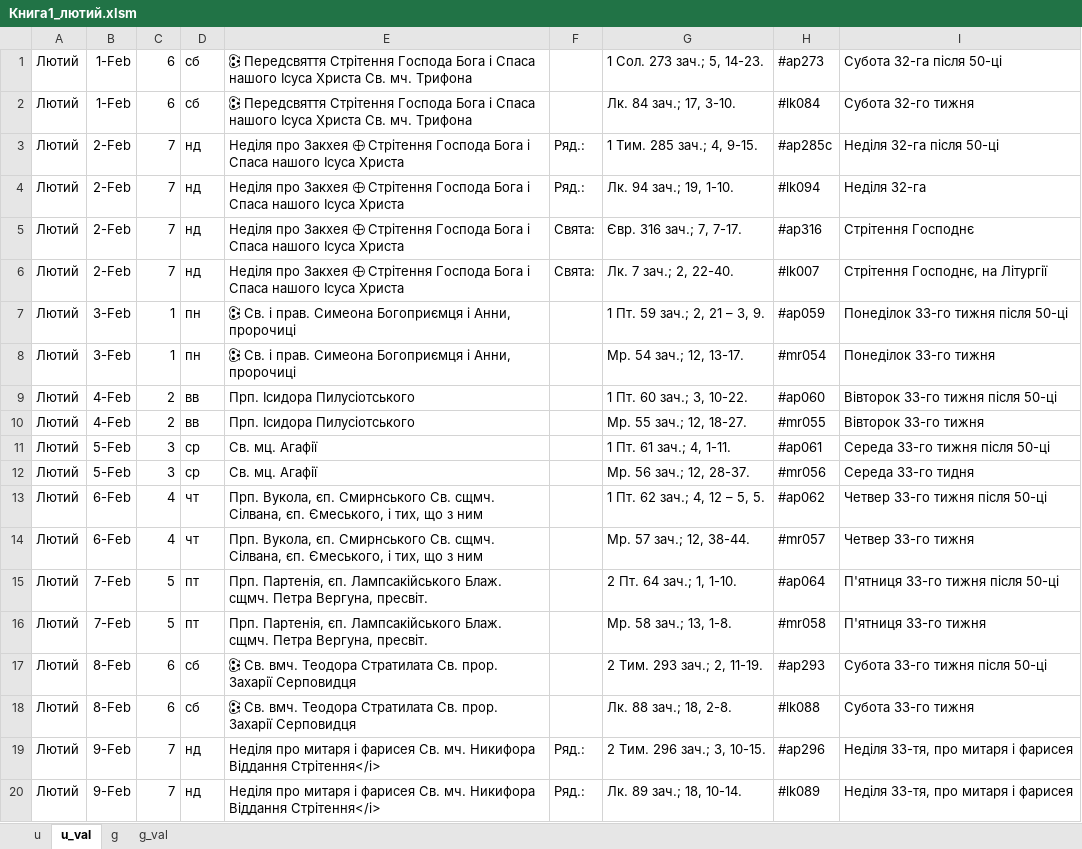
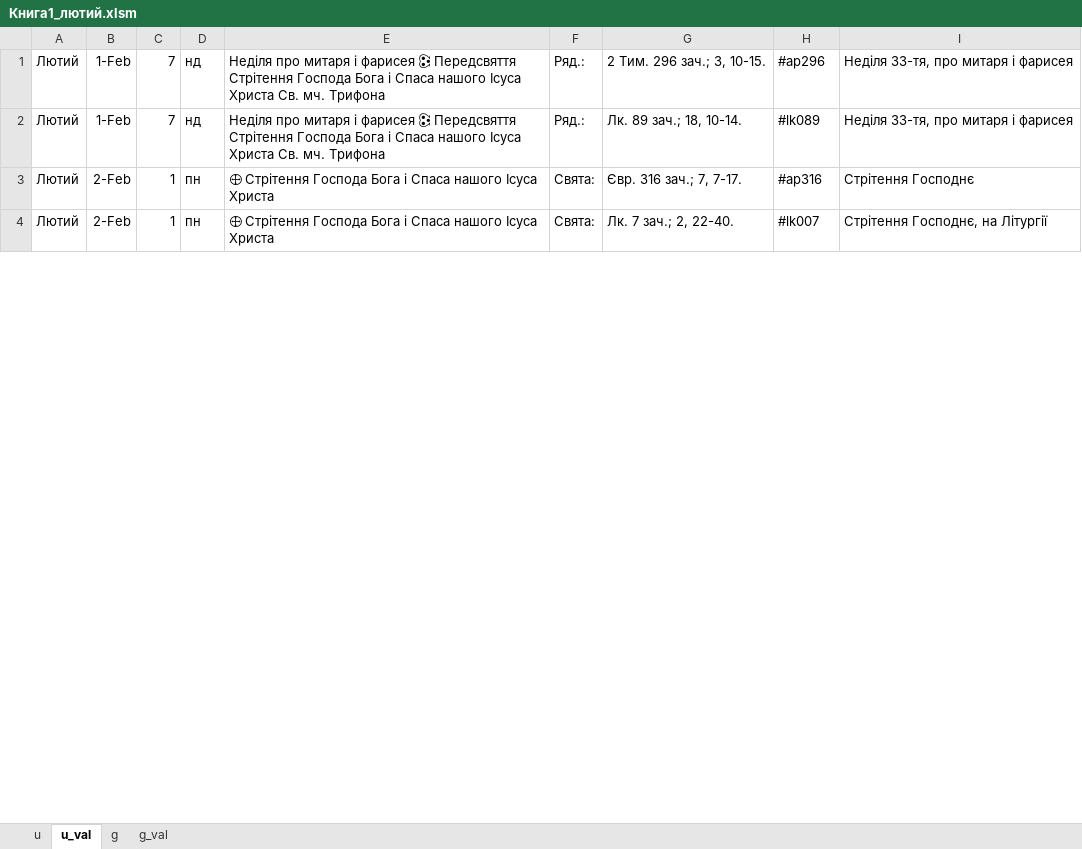
Before and after one commit to 4ugeistr/prayer-service-scripts, an Excel workbook: flow/20231226_zachala_month/Книга1_лютий.xlsm, sheet u_val, drawn as a sheet; only a part is shown; values as stored, in another font and other column widths than the file's, no borders; removed rows and columns are numbered as before the commit, all else as after; the diff covers the shown part only; the diff names each change by its address in the sheet, - before the commit and + after, or states it on an @@ line.

```diff
--- a/flow/20231226_zachala_month/Книга1_лютий.xlsm (sheet u_val)
+++ b/flow/20231226_zachala_month/Книга1_лютий.xlsm (sheet u_val)
-row 1: Лютий | 1-Feb | 6 | сб | 🕃 Передсвяття Стрітення Господа Бога і Спаса нашого Ісуса Христа Св. мч. Трифона |  | 1 Сол. 273 зач.; 5, 14-23. | #ap273 | Субота 32-га після 50-ці
-row 2: Лютий | 1-Feb | 6 | сб | 🕃 Передсвяття Стрітення Господа Бога і Спаса нашого Ісуса Христа Св. мч. Трифона |  | Лк. 84 зач.; 17, 3-10. | #lk084 | Субота 32-го тижня
-B1:B2: 2-Feb
+B1:B2: 1-Feb
-E1:E2: Неділя про Закхея 🕀 Стрітення Господа Бога і Спаса нашого Ісуса Христа
+E1:E2: Неділя про митаря і фарисея 🕃 Передсвяття Стрітення Господа Бога і Спаса нашого Ісуса Христа Св. мч. Трифона
-G1: 1 Тим. 285 зач.; 4, 9-15.
+G1: 2 Тим. 296 зач.; 3, 10-15.
-H1: #ap285c
+H1: #ap296
-I1: Неділя 32-га після 50-ці
+I1: Неділя 33-тя, про митаря і фарисея
-G2: Лк. 94 зач.; 19, 1-10.
+G2: Лк. 89 зач.; 18, 10-14.
-H2: #lk094
+H2: #lk089
-I2: Неділя 32-га
+I2: Неділя 33-тя, про митаря і фарисея
-C3:C4: 7
+C3:C4: 1
-D3:D4: нд
+D3:D4: пн
-E3:E4: Неділя про Закхея 🕀 Стрітення…
+E3:E4: 🕀 Стрітення…
-row 7: Лютий | 3-Feb | 1 | пн | 🕃 Св. і прав. Симеона Богоприємця і Анни, пророчиці |  | 1 Пт. 59 зач.; 2, 21 – 3, 9. | #ap059 | Понеділок 33-го тижня після 50-ці
-row 8: Лютий | 3-Feb | 1 | пн | 🕃 Св. і прав. Симеона Богоприємця і Анни, пророчиці |  | Мр. 54 зач.; 12, 13-17. | #mr054 | Понеділок 33-го тижня
-row 9: Лютий | 4-Feb | 2 | вв | Прп. Ісидора Пилусіотського |  | 1 Пт. 60 зач.; 3, 10-22. | #ap060 | Вівторок 33-го тижня після 50-ці
-row 10: Лютий | 4-Feb | 2 | вв | Прп. Ісидора Пилусіотського |  | Мр. 55 зач.; 12, 18-27. | #mr055 | Вівторок 33-го тижня
-row 11: Лютий | 5-Feb | 3 | ср | Св. мц. Агафії |  | 1 Пт. 61 зач.; 4, 1-11. | #ap061 | Середа 33-го тижня після 50-ці
-row 12: Лютий | 5-Feb | 3 | ср | Св. мц. Агафії |  | Мр. 56 зач.; 12, 28-37. | #mr056 | Середа 33-го тидня
-row 13: Лютий | 6-Feb | 4 | чт | Прп. Вукола, єп. Смирнського Св. сщмч. Сілвана, єп. Ємеського, і тих, що з ним |  | 1 Пт. 62 зач.; 4, 12 – 5, 5. | #ap062 | Четвер 33-го тижня після 50-ці
-row 14: Лютий | 6-Feb | 4 | чт | Прп. Вукола, єп. Смирнського Св. сщмч. Сілвана, єп. Ємеського, і тих, що з ним |  | Мр. 57 зач.; 12, 38-44. | #mr057 | Четвер 33-го тижня
-row 15: Лютий | 7-Feb | 5 | пт | Прп. Партенія, єп. Лампсакійського Блаж. сщмч. Петра Вергуна, пресвіт. |  | 2 Пт. 64 зач.; 1, 1-10. | #ap064 | П'ятниця 33-го тижня після 50-ці
-row 16: Лютий | 7-Feb | 5 | пт | Прп. Партенія, єп. Лампсакійського Блаж. сщмч. Петра Вергуна, пресвіт. |  | Мр. 58 зач.; 13, 1-8. | #mr058 | П'ятниця 33-го тижня
-row 17: Лютий | 8-Feb | 6 | сб | 🕃 Св. вмч. Теодора Стратилата Св. прор. Захарії Серповидця |  | 2 Тим. 293 зач.; 2, 11-19. | #ap293 | Субота 33-го тижня після 50-ці
-row 18: Лютий | 8-Feb | 6 | сб | 🕃 Св. вмч. Теодора Стратилата Св. прор. Захарії Серповидця |  | Лк. 88 зач.; 18, 2-8. | #lk088 | Субота 33-го тижня
-row 19: Лютий | 9-Feb | 7 | нд | Неділя про митаря і фарисея Св. мч. Никифора Віддання Стрітення</i> | Ряд.: | 2 Тим. 296 зач.; 3, 10-15. | #ap296 | Неділя 33-тя, про митаря і фарисея
-row 20: Лютий | 9-Feb | 7 | нд | Неділя про митаря і фарисея Св. мч. Никифора Віддання Стрітення</i> | Ряд.: | Лк. 89 зач.; 18, 10-14. | #lk089 | Неділя 33-тя, про митаря і фарисея
```
Also changed, not shown: 12 added rows, 4 removed rows and 73 edited cells elsewhere in this sheet, sheet g_val, sheet g, sheet u, flow/20231226_zachala_month/Книга1_січень.xlsm, 25 other files.
